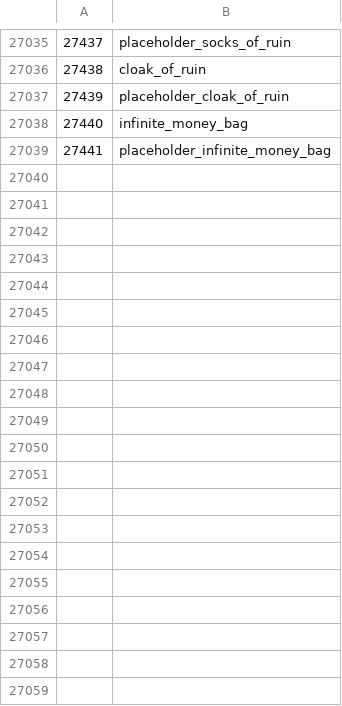
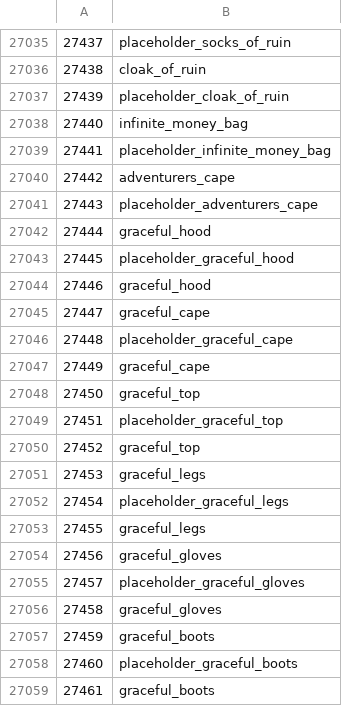
Before and after one commit to ThatGamerBlue/cs2-decompiler, a TSV file: src/main/resources/org/runestar/cs2/obj-names.tsv, drawn as a sheet; only a part is shown, gaps mark what is left out.

Commit message:
Update names

```diff
--- a/src/main/resources/org/runestar/cs2/obj-names.tsv
+++ b/src/main/resources/org/runestar/cs2/obj-names.tsv
@@ -27039 +27039,21 @@
 27441	placeholder_infinite_money_bag
+27442	adventurers_cape
+27443	placeholder_adventurers_cape
+27444	graceful_hood
+27445	placeholder_graceful_hood
+27446	graceful_hood
+27447	graceful_cape
+27448	placeholder_graceful_cape
+27449	graceful_cape
+27450	graceful_top
+27451	placeholder_graceful_top
+27452	graceful_top
+27453	graceful_legs
+27454	placeholder_graceful_legs
+27455	graceful_legs
+27456	graceful_gloves
+27457	placeholder_graceful_gloves
+27458	graceful_gloves
+27459	graceful_boots
+27460	placeholder_graceful_boots
+27461	graceful_boots
```
Also changed, not shown: src/main/resources/org/runestar/cs2/loc-names.tsv, src/main/resources/org/runestar/cs2/model-names.tsv, 2 other files.
